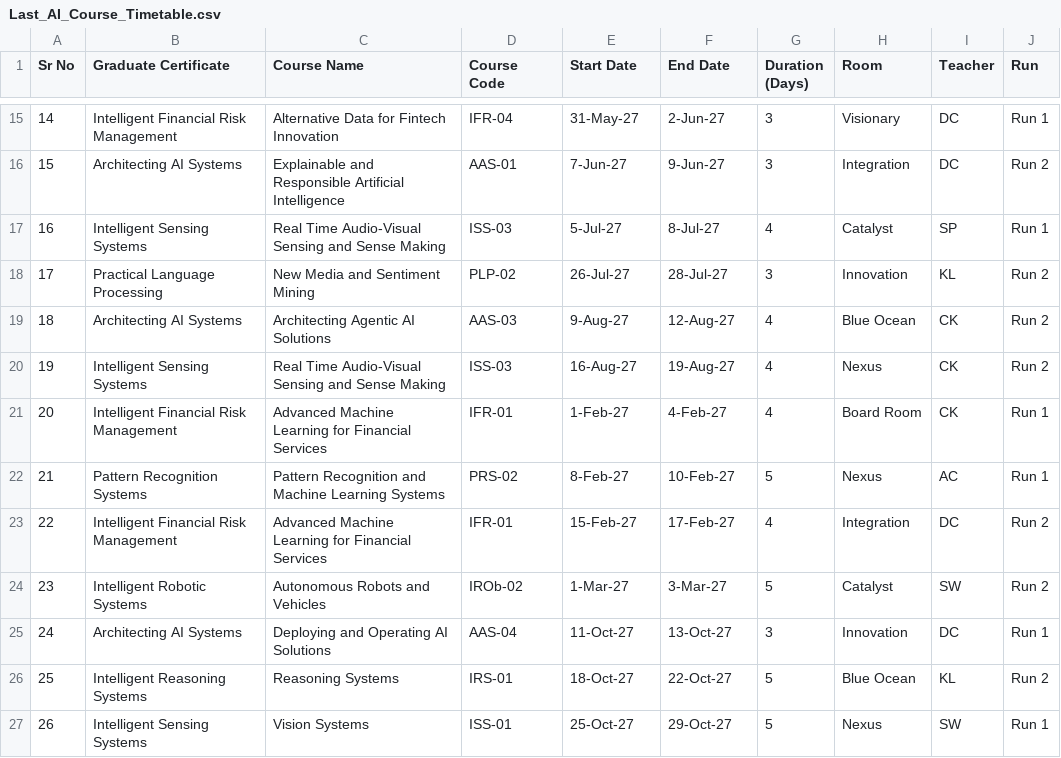
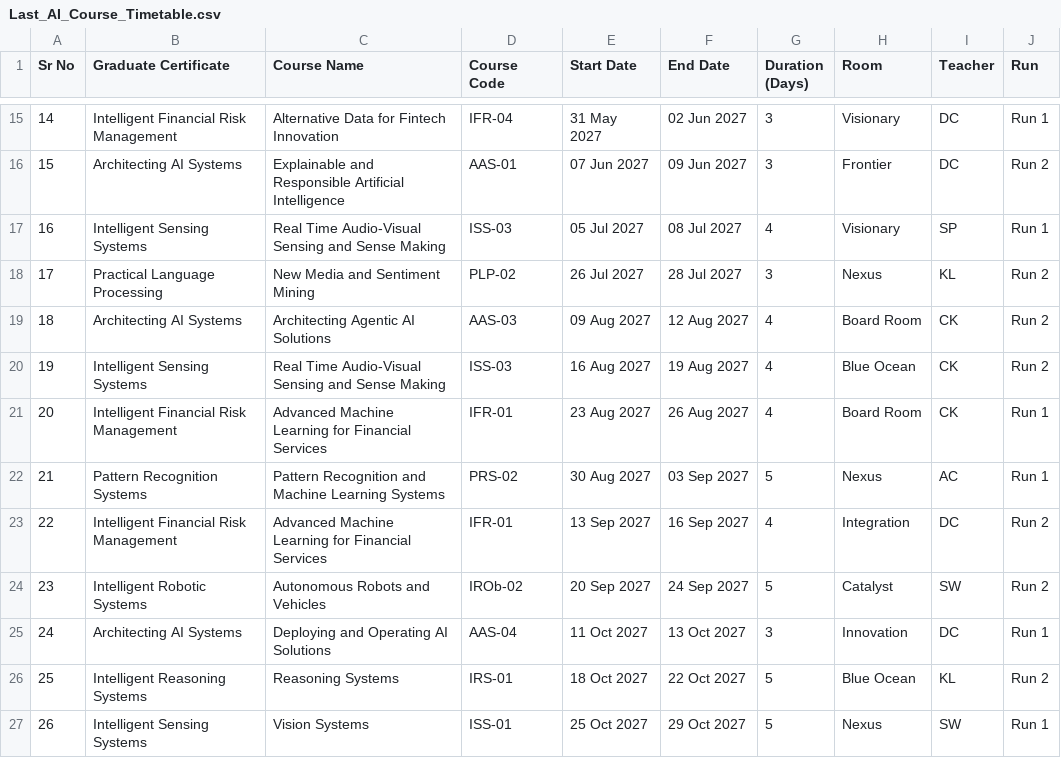
Before and after one commit to kingofpings/public_docs, a CSV file: .tracker/Last_AI_Course_Timetable.csv, drawn as a sheet; only a part is shown, gaps mark what is left out; the diff covers the shown part only.

```diff
--- a/.tracker/Last_AI_Course_Timetable.csv
+++ b/.tracker/Last_AI_Course_Timetable.csv
@@ -15,13 +15,13 @@ Sr No,Graduate Certificate,Course Name,Course Code,Start Date,End Date,Duration
-14,Intelligent Financial Risk Management,Alternative Data for Fintech Innovation,IFR-04,31-May-27,2-Jun-27,3,Visionary,DC,Run 1
-15,Architecting AI Systems,Explainable and Responsible Artificial Intelligence,AAS-01,7-Jun-27,9-Jun-27,3,Integration,DC,Run 2
-16,Intelligent Sensing Systems,Real Time Audio-Visual Sensing and Sense Making,ISS-03,5-Jul-27,8-Jul-27,4,Catalyst,SP,Run 1
-17,Practical Language Processing,New Media and Sentiment Mining,PLP-02,26-Jul-27,28-Jul-27,3,Innovation,KL,Run 2
-18,Architecting AI Systems,Architecting Agentic AI Solutions,AAS-03,9-Aug-27,12-Aug-27,4,Blue Ocean,CK,Run 2
-19,Intelligent Sensing Systems,Real Time Audio-Visual Sensing and Sense Making,ISS-03,16-Aug-27,19-Aug-27,4,Nexus,CK,Run 2
-20,Intelligent Financial Risk Management,Advanced Machine Learning for Financial Services,IFR-01,1-Feb-27,4-Feb-27,4,Board Room,CK,Run 1
-21,Pattern Recognition Systems,Pattern Recognition and Machine Learning Systems,PRS-02,8-Feb-27,10-Feb-27,5,Nexus,AC,Run 1
-22,Intelligent Financial Risk Management,Advanced Machine Learning for Financial Services,IFR-01,15-Feb-27,17-Feb-27,4,Integration,DC,Run 2
-23,Intelligent Robotic Systems,Autonomous Robots and Vehicles,IROb-02,1-Mar-27,3-Mar-27,5,Catalyst,SW,Run 2
-24,Architecting AI Systems,Deploying and Operating AI Solutions,AAS-04,11-Oct-27,13-Oct-27,3,Innovation,DC,Run 1
-25,Intelligent Reasoning Systems,Reasoning Systems,IRS-01,18-Oct-27,22-Oct-27,5,Blue Ocean,KL,Run 2
-26,Intelligent Sensing Systems,Vision Systems,ISS-01,25-Oct-27,29-Oct-27,5,Nexus,SW,Run 1
+14,Intelligent Financial Risk Management,Alternative Data for Fintech Innovation,IFR-04,31 May 2027,02 Jun 2027,3,Visionary,DC,Run 1
+15,Architecting AI Systems,Explainable and Responsible Artificial Intelligence,AAS-01,07 Jun 2027,09 Jun 2027,3,Frontier,DC,Run 2
+16,Intelligent Sensing Systems,Real Time Audio-Visual Sensing and Sense Making,ISS-03,05 Jul 2027,08 Jul 2027,4,Visionary,SP,Run 1
+17,Practical Language Processing,New Media and Sentiment Mining,PLP-02,26 Jul 2027,28 Jul 2027,3,Nexus,KL,Run 2
+18,Architecting AI Systems,Architecting Agentic AI Solutions,AAS-03,09 Aug 2027,12 Aug 2027,4,Board Room,CK,Run 2
+19,Intelligent Sensing Systems,Real Time Audio-Visual Sensing and Sense Making,ISS-03,16 Aug 2027,19 Aug 2027,4,Blue Ocean,CK,Run 2
+20,Intelligent Financial Risk Management,Advanced Machine Learning for Financial Services,IFR-01,23 Aug 2027,26 Aug 2027,4,Board Room,CK,Run 1
+21,Pattern Recognition Systems,Pattern Recognition and Machine Learning Systems,PRS-02,30 Aug 2027,03 Sep 2027,5,Nexus,AC,Run 1
+22,Intelligent Financial Risk Management,Advanced Machine Learning for Financial Services,IFR-01,13 Sep 2027,16 Sep 2027,4,Integration,DC,Run 2
+23,Intelligent Robotic Systems,Autonomous Robots and Vehicles,IROb-02,20 Sep 2027,24 Sep 2027,5,Catalyst,SW,Run 2
+24,Architecting AI Systems,Deploying and Operating AI Solutions,AAS-04,11 Oct 2027,13 Oct 2027,3,Innovation,DC,Run 1
+25,Intelligent Reasoning Systems,Reasoning Systems,IRS-01,18 Oct 2027,22 Oct 2027,5,Blue Ocean,KL,Run 2
+26,Intelligent Sensing Systems,Vision Systems,ISS-01,25 Oct 2027,29 Oct 2027,5,Nexus,SW,Run 1
```
Also changed, not shown: 79 edited cells elsewhere in this file.
